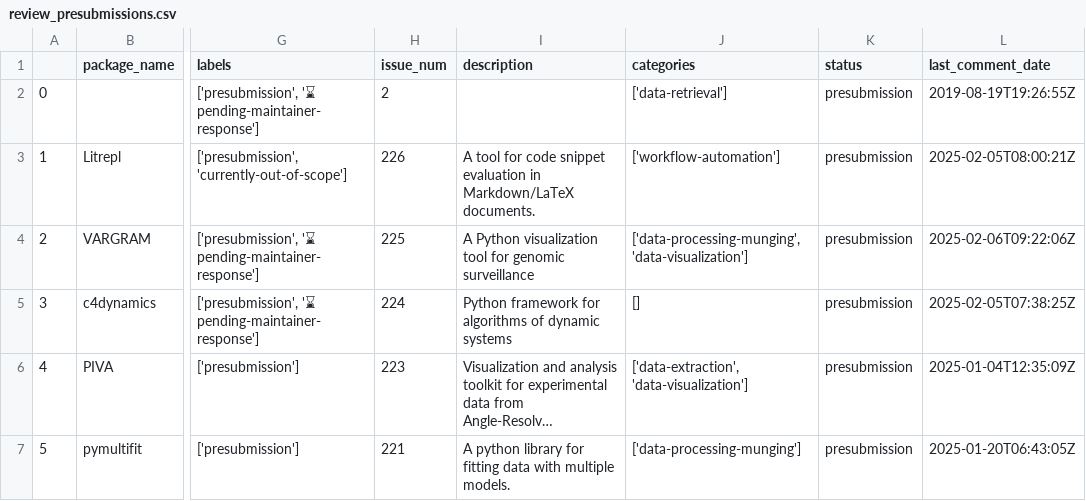
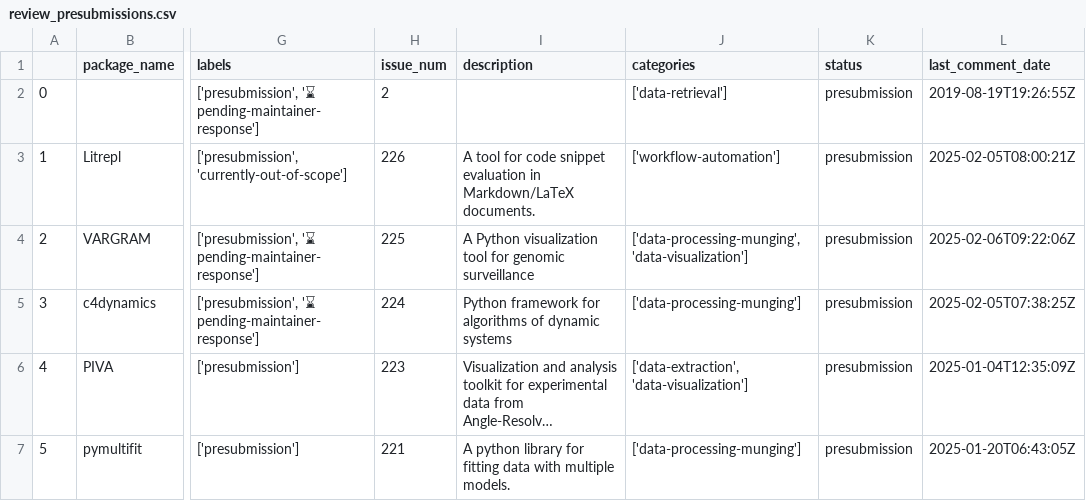
Before and after one commit to pyOpenSci/peer-review-metrics, a CSV file: _data/review_presubmissions.csv, drawn as a sheet; only a part is shown, gaps mark what is left out; long unchanged cells end in …; the diff names each change by its address in the sheet, - before the commit and + after, or states it on an @@ line.

```diff
--- a/_data/review_presubmissions.csv
+++ b/_data/review_presubmissions.csv
-J5 (categories): []
+J5 (categories): ['data-processing-munging']
```
Also changed, not shown: _data/review_submissions.csv.
